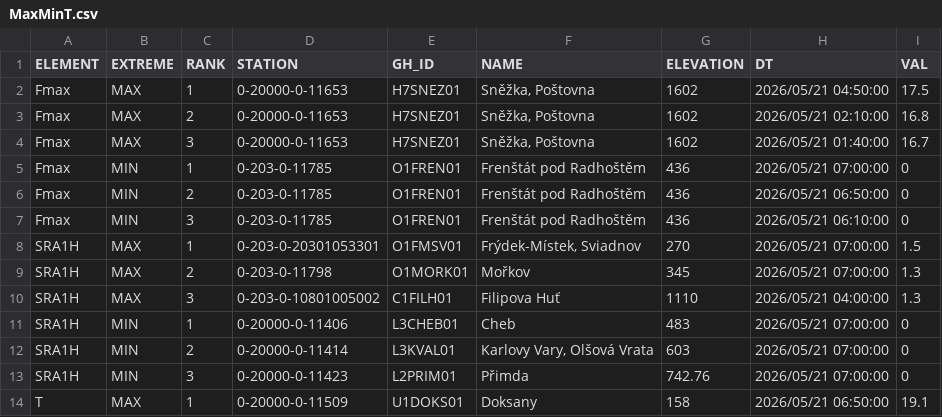
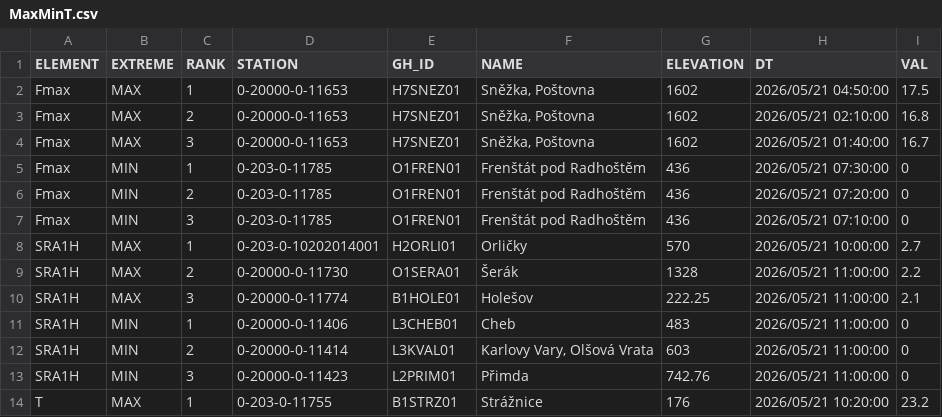
Before and after one commit to RadimTol/OpenData, a CSV file: MaxMinT.csv, drawn as a sheet; only a part is shown; the diff covers the shown part only.

```diff
--- a/MaxMinT.csv
+++ b/MaxMinT.csv
@@ -4,11 +4,11 @@
 "Fmax","MAX",3,"0-20000-0-11653","H7SNEZ01","Sněžka, Poštovna",1602,"2026/05/21 01:40:00",16.7
-"Fmax","MIN",1,"0-203-0-11785","O1FREN01","Frenštát pod Radhoštěm",436,"2026/05/21 07:00:00",0
-"Fmax","MIN",2,"0-203-0-11785","O1FREN01","Frenštát pod Radhoštěm",436,"2026/05/21 06:50:00",0
-"Fmax","MIN",3,"0-203-0-11785","O1FREN01","Frenštát pod Radhoštěm",436,"2026/05/21 06:10:00",0
-"SRA1H","MAX",1,"0-203-0-20301053301","O1FMSV01","Frýdek-Místek, Sviadnov",270,"2026/05/21 07:00:00",1.5
-"SRA1H","MAX",2,"0-203-0-11798","O1MORK01","Mořkov",345,"2026/05/21 07:00:00",1.3
-"SRA1H","MAX",3,"0-203-0-10801005002","C1FILH01","Filipova Huť",1110,"2026/05/21 04:00:00",1.3
-"SRA1H","MIN",1,"0-20000-0-11406","L3CHEB01","Cheb",483,"2026/05/21 07:00:00",0
-"SRA1H","MIN",2,"0-20000-0-11414","L3KVAL01","Karlovy Vary, Olšová Vrata",603,"2026/05/21 07:00:00",0
-"SRA1H","MIN",3,"0-20000-0-11423","L2PRIM01","Přimda",742.76,"2026/05/21 07:00:00",0
-"T","MAX",1,"0-20000-0-11509","U1DOKS01","Doksany",158,"2026/05/21 06:50:00",19.1
+"Fmax","MIN",1,"0-203-0-11785","O1FREN01","Frenštát pod Radhoštěm",436,"2026/05/21 07:30:00",0
+"Fmax","MIN",2,"0-203-0-11785","O1FREN01","Frenštát pod Radhoštěm",436,"2026/05/21 07:20:00",0
+"Fmax","MIN",3,"0-203-0-11785","O1FREN01","Frenštát pod Radhoštěm",436,"2026/05/21 07:10:00",0
+"SRA1H","MAX",1,"0-203-0-10202014001","H2ORLI01","Orličky",570,"2026/05/21 10:00:00",2.7
+"SRA1H","MAX",2,"0-20000-0-11730","O1SERA01","Šerák",1328,"2026/05/21 11:00:00",2.2
+"SRA1H","MAX",3,"0-20000-0-11774","B1HOLE01","Holešov",222.25,"2026/05/21 11:00:00",2.1
+"SRA1H","MIN",1,"0-20000-0-11406","L3CHEB01","Cheb",483,"2026/05/21 11:00:00",0
+"SRA1H","MIN",2,"0-20000-0-11414","L3KVAL01","Karlovy Vary, Olšová Vrata",603,"2026/05/21 11:00:00",0
+"SRA1H","MIN",3,"0-20000-0-11423","L2PRIM01","Přimda",742.76,"2026/05/21 11:00:00",0
+"T","MAX",1,"0-203-0-11755","B1STRZ01","Strážnice",176,"2026/05/21 10:20:00",23.2
```
Also changed, not shown: 48 edited cells elsewhere in this file.
